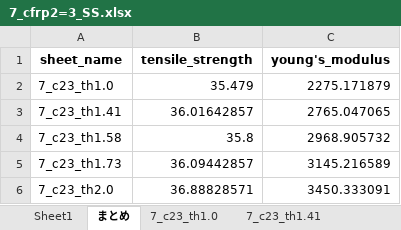
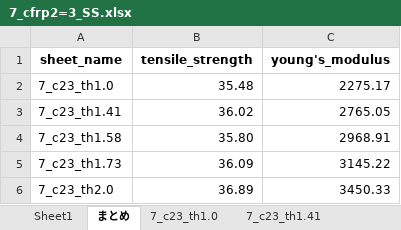
Before and after one commit to jay0423/ansys-management-3dPrinter, an Excel workbook: 7/cfrp2=3/7_cfrp2=3_SS.xlsx, sheet まとめ, drawn as a sheet; values as stored, in another font and other column widths than the file's, no borders; the diff names each change by its address in the sheet, - before the commit and + after, or states it on an @@ line.

```diff
--- a/7/cfrp2=3/7_cfrp2=3_SS.xlsx (sheet まとめ)
+++ b/7/cfrp2=3/7_cfrp2=3_SS.xlsx (sheet まとめ)
-B2 (tensile_strength): 35.479
+B2 (tensile_strength): 35.48
-C2 (young's_modulus): 2275.171879
+C2 (young's_modulus): 2275.17
-B3 (tensile_strength): 36.01642857
+B3 (tensile_strength): 36.02
-C3 (young's_modulus): 2765.047065
+C3 (young's_modulus): 2765.05
-B4 (tensile_strength): 35.8
+B4 (tensile_strength): 35.80
-C4 (young's_modulus): 2968.905732
+C4 (young's_modulus): 2968.91
-B5 (tensile_strength): 36.09442857
+B5 (tensile_strength): 36.09
-C5 (young's_modulus): 3145.216589
+C5 (young's_modulus): 3145.22
-B6 (tensile_strength): 36.88828571
+B6 (tensile_strength): 36.89
-C6 (young's_modulus): 3450.333091
+C6 (young's_modulus): 3450.33
```
Also changed, not shown: charts or pictures, 7/cfrp2=1/gap/7_cfrp2=1_gap_SS.xlsx, 7/cfrp2=1/thickness/7_cfrp2=1_thickness_SS.xlsx, 18 other files.
